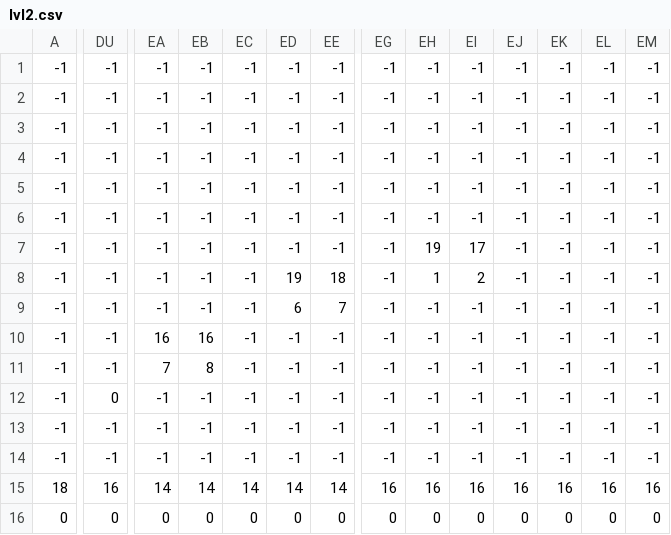
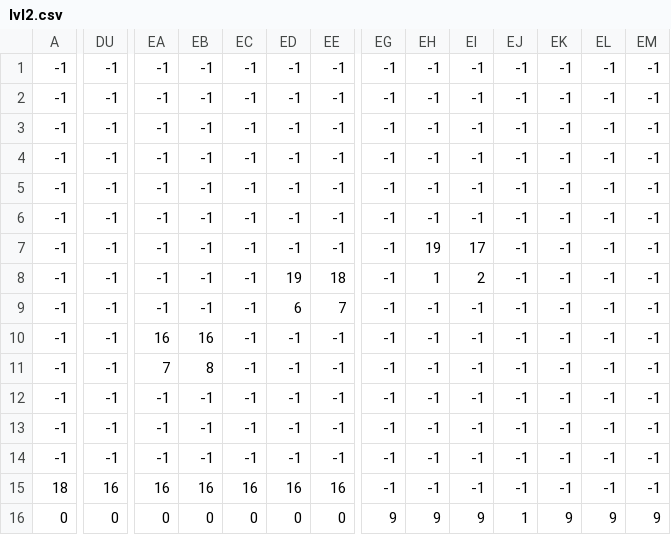
Before and after one commit to YLukashov/Shootshot, a CSV file: lvl2.csv, drawn as a sheet; only a part is shown, gaps mark what is left out; the diff covers the shown part only; the diff names each change by its address in the sheet, - before the commit and + after, or states it on an @@ line.

Commit message:
fix bug in lvl 2
fix bug in lvl 2

```diff
--- a/lvl2.csv
+++ b/lvl2.csv
-DU12: 0
+DU12: -1
-EA15: 14
+EA15: 16
-EB15: 14
+EB15: 16
-EC15: 14
+EC15: 16
-ED15: 14
+ED15: 16
-EE15: 14
+EE15: 16
-EG15: 16
+EG15: -1
-EH15: 16
+EH15: -1
-EI15: 16
+EI15: -1
-EJ15: 16
+EJ15: -1
-EK15: 16
+EK15: -1
-EL15: 16
+EL15: -1
-EM15: 16
+EM15: -1
-EG16: 0
+EG16: 9
-EH16: 0
+EH16: 9
-EI16: 0
+EI16: 9
-EJ16: 0
+EJ16: 1
-EK16: 0
+EK16: 9
-EL16: 0
+EL16: 9
-EM16: 0
+EM16: 9
```
Also changed, not shown: 2 edited cells elsewhere in this file.
